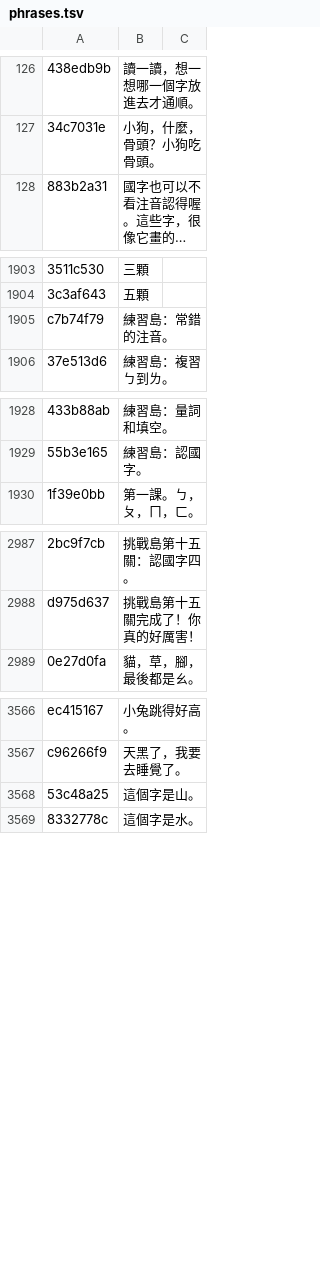
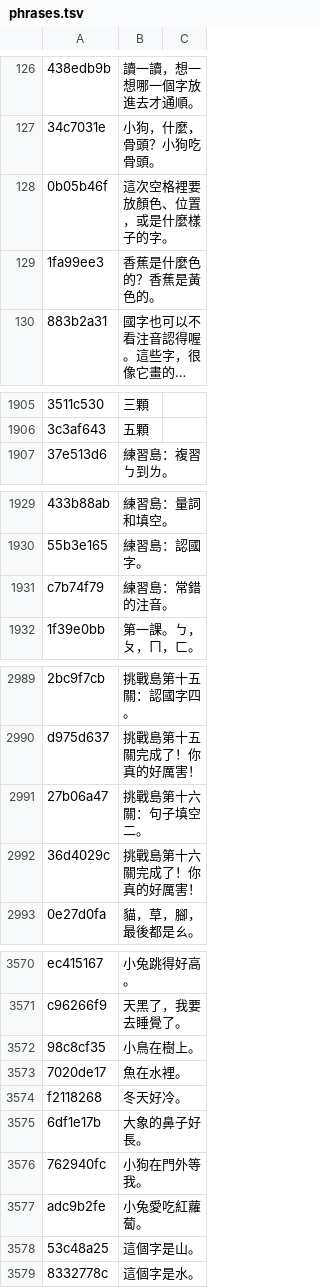
Before and after one commit to K-Mertin/littlethings, a TSV file: zhuyin/audio/phrases.tsv, drawn as a sheet; only a part is shown, gaps mark what is left out; long unchanged cells end in …; the diff names each change by its address in the sheet, - before the commit and + after, or states it on an @@ line.

```diff
--- a/zhuyin/audio/phrases.tsv
+++ b/zhuyin/audio/phrases.tsv
+row 128: 0b05b46f | 這次空格裡要放顏色、位置，或是什麼樣子的字。
+row 129: 1fa99ee3 | 香蕉是什麼色的？香蕉是黃色的。
@@ row 1905 moved to row 1931: c7b74f79 @@
+row 2991: 27b06a47 | 挑戰島第十六關：句子填空二。
+row 2992: 36d4029c | 挑戰島第十六關完成了！你真的好厲害！
+row 3572: 98c8cf35 | 小鳥在樹上。
+row 3573: 7020de17 | 魚在水裡。
+row 3574: f2118268 | 冬天好冷。
+row 3575: 6df1e17b | 大象的鼻子好長。
+row 3576: 762940fc | 小狗在門外等我。
+row 3577: adc9b2fe | 小兔愛吃紅蘿蔔。
```
Also changed, not shown: 13 other files.
